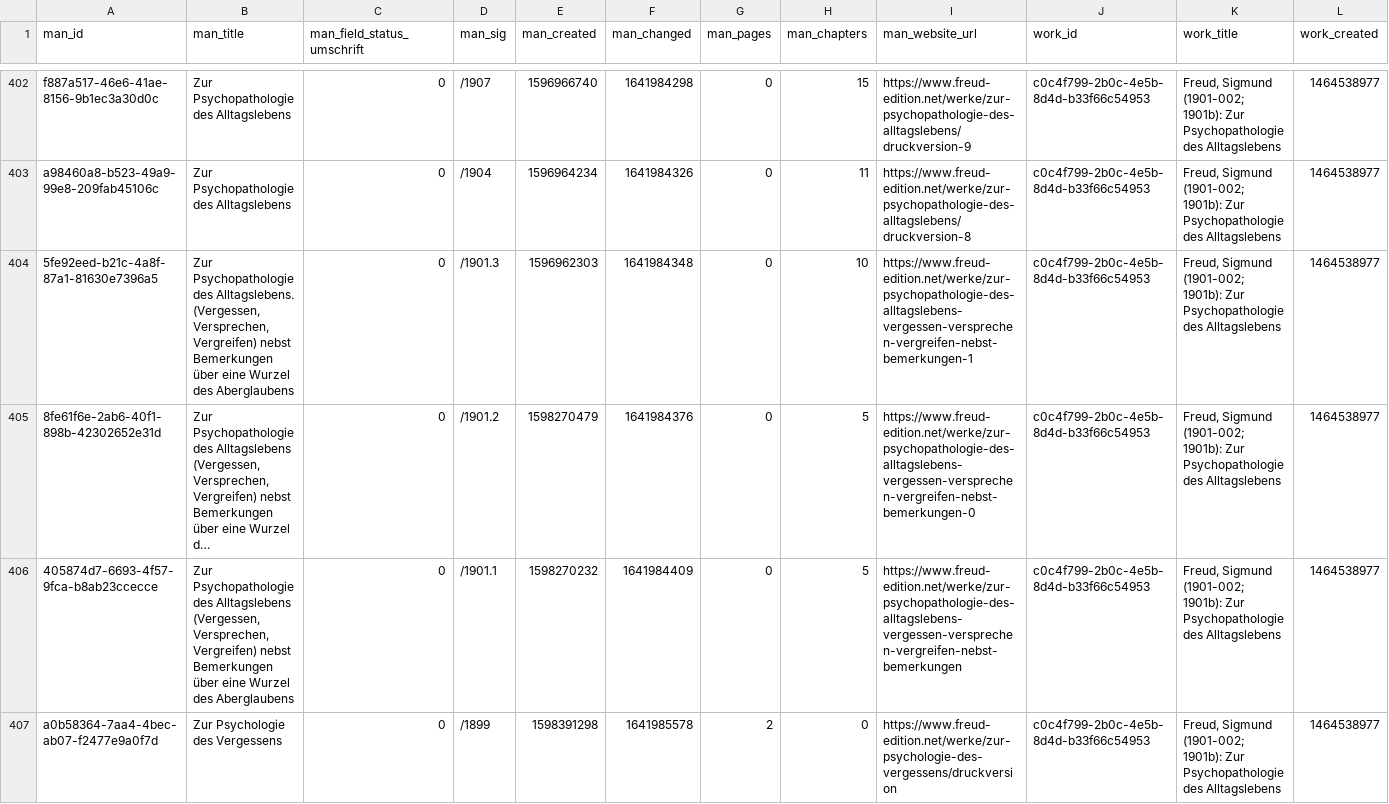
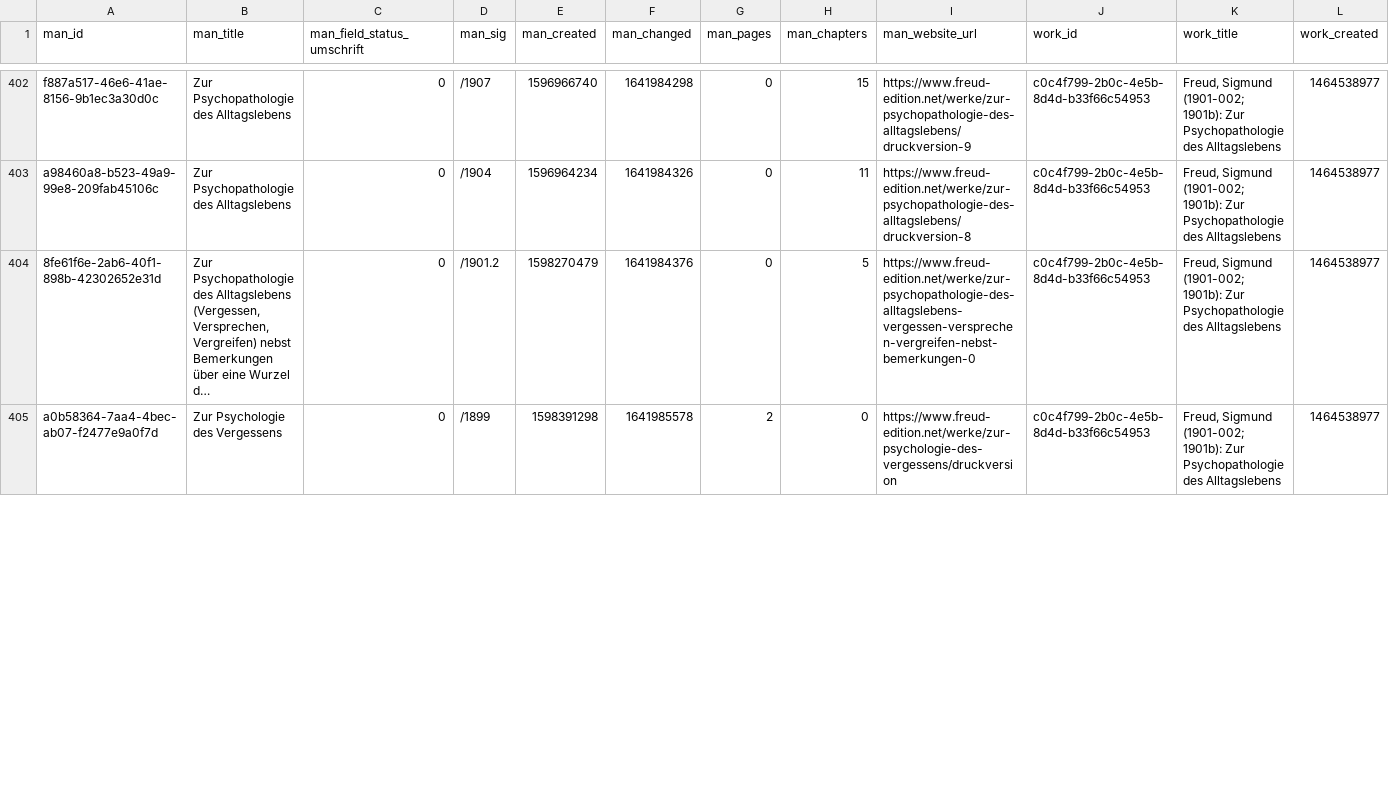
Before and after one commit to freud-digital/frd-reporting, a CSV file: html/data/manifestations_all.csv, drawn as a sheet; only a part is shown, gaps mark what is left out; long unchanged cells end in …; removed rows and columns are numbered as before the commit, all else as after; rows hold the shown columns only; the diff covers the shown part only; the diff names each change by its address in the sheet, - before the commit and + after, or states it on an @@ line.

```diff
--- a/html/data/manifestations_all.csv
+++ b/html/data/manifestations_all.csv
-row 404: 5fe92eed-b21c-4a8f-87a1-81630e7396a5 | Zur Psychopathologie des Alltagslebens. (Vergessen, Versprechen, Vergreifen) nebst Bemerkungen über eine Wurzel des Aberglaubens | 0 | /1901.3 | 1596962303 | 1641984348 | 0 | 10 | https://www.freud-edition.net/werke/zur-psychopathologie-des-alltagslebens-vergessen-versprechen-vergreifen-nebst-bemerkungen-1 | c0c4f799-2b0c-4e5b-8d4d-b33f66c54953 | Freud, Sigmund (1901-002; 1901b): Zur Psychopathologie des Alltagslebens | 1464538977
-row 406: 405874d7-6693-4f57-9fca-b8ab23ccecce | Zur Psychopathologie des Alltagslebens (Vergessen, Versprechen, Vergreifen) nebst Bemerkungen über eine Wurzel des Aberglaubens | 0 | /1901.1 | 1598270232 | 1641984409 | 0 | 5 | https://www.freud-edition.net/werke/zur-psychopathologie-des-alltagslebens-vergessen-versprechen-vergreifen-nebst-bemerkungen | c0c4f799-2b0c-4e5b-8d4d-b33f66c54953 | Freud, Sigmund (1901-002; 1901b): Zur Psychopathologie des Alltagslebens | 1464538977
```
Also changed, not shown: 2 added rows elsewhere in this file, html/data/manifestations.csv, 7 other files.
